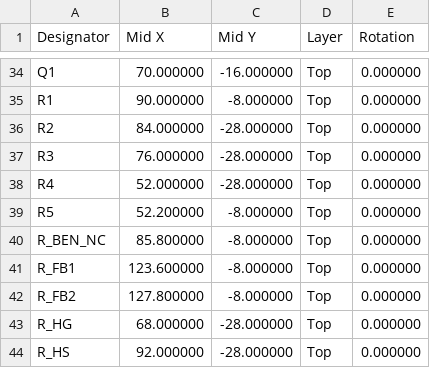
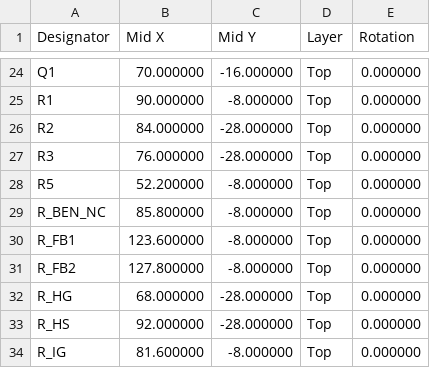
Before and after one commit to fedurca/het68_pcb, a CSV file: kicad/jlc/het68-pwr-vvn-cpl.csv, drawn as a sheet; only a part is shown, gaps mark what is left out; the shorter side is filled out with more unchanged rows; the diff covers the shown part only; the diff names each change by its address in the sheet, - before the commit and + after, or states it on an @@ line.

```diff
--- a/kicad/jlc/het68-pwr-vvn-cpl.csv
+++ b/kicad/jlc/het68-pwr-vvn-cpl.csv
-row 38: R4 | 52.000000 | -28.000000 | Top | 0.000000
```
Also changed, not shown: 12 removed rows elsewhere in this file, kicad/jlc/het68-pwr-nn-bom.csv, kicad/jlc/het68-pwr-nn-cpl.csv, 28 other files.
